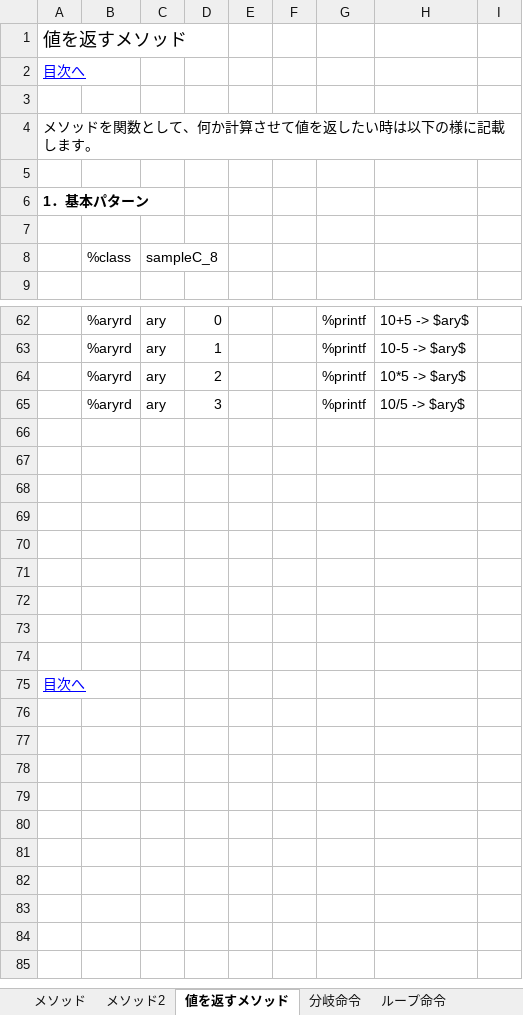
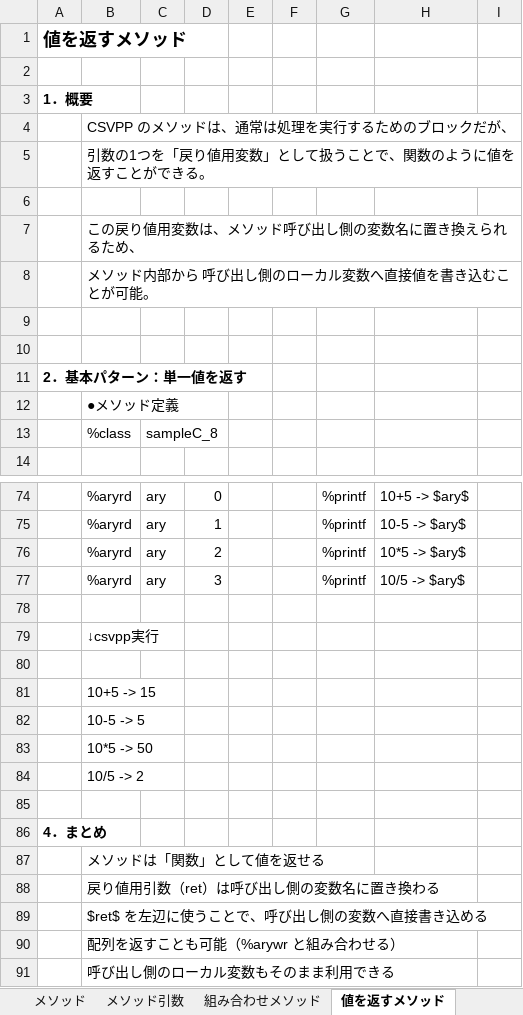
Before and after one commit to sky-seeker99/csvpp, an Excel workbook: csvpp_manual/csvpp_manual2.xlsx, sheet 値を返すメソッド, drawn as a sheet; only a part is shown, gaps mark what is left out; values as stored, in another font and other column widths than the file's, no borders; charts and pictures not drawn; removed rows and columns are numbered as before the commit, all else as after; the diff covers the shown part only; the diff names each change by its address in the sheet, - before the commit and + after, or states it on an @@ line.

Commit message:
csvppのマニュアルの修正

```diff
--- a/csvpp_manual/csvpp_manual2.xlsx (sheet 値を返すメソッド)
+++ b/csvpp_manual/csvpp_manual2.xlsx (sheet 値を返すメソッド)
-sheet tab: メソッド2
+sheet tab: 組み合わせメソッド
+sheet tab: メソッド引数
-A1 bold: off
+A1 bold: on
-row 2: 目次へ
-A3: メソッドを関数として、何か計算させて値を返したい時は以下の様に記載します。
+A3: 1．概要
-A3 bold: off
+A3 bold: on
+row 4:  | CSVPP のメソッドは、通常は処理を実行するためのブロックだが、
+row 5:  | 引数の1つを「戻り値用変数」として扱うことで、関数のように値を返すことができる。
-row 6: 1．基本パターン
+row 7:  | この戻り値用変数は、メソッド呼び出し側の変数名に置き換えられるため、
+row 8:  | メソッド内部から 呼び出し側のローカル変数へ直接値を書き込むことが可能。
+row 10: (empty)
+row 11: 2．基本パターン：単一値を返す
+row 12:  | ●メソッド定義
+row 79:  | ↓csvpp実行
+row 81:  | 10+5 -> 15
+row 82:  | 10-5 -> 5
+row 83:  | 10*5 -> 50
+row 84:  | 10/5 -> 2
-A86: (empty)
+A86: 4．まとめ
-B87: (empty)
+B87: メソッドは「関数」として値を返せる
-B88: (empty)
+B88: 戻り値用引数（ret）は呼び出し側の変数名に置き換わる
-B89: (empty)
+B89: $ret$ を左辺に使うことで、呼び出し側の変数へ直接書き込める
-B90: (empty)
+B90: 配列を返すことも可能（%arywr と組み合わせる）
-B91: (empty)
+B91: 呼び出し側のローカル変数もそのまま利用できる
-row 75: 目次へ
```
Also changed, not shown: 17 added rows, 10 removed rows and 1 edited cell elsewhere in this sheet, sheet メソッド, sheet 組み合わせメソッド, sheet 配列内容のファイル保存、読み出し, charts or pictures.
